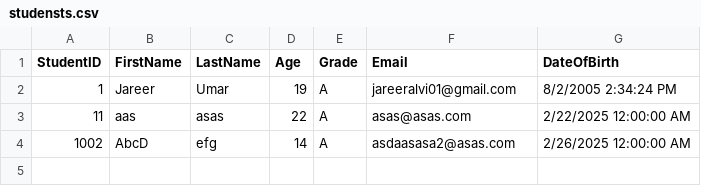
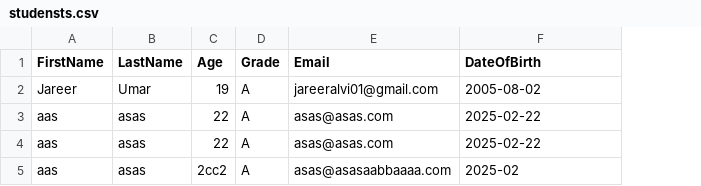
Before and after one commit to JareerAlvi/Dot-Net-Apps, a CSV file: Student Management with DB/Student Management with DB/bin/Debug/studensts.csv, drawn as a sheet; removed rows and columns are numbered as before the commit, all else as after; the diff names each change by its address in the sheet, - before the commit and + after, or states it on an @@ line.

```diff
--- a/Student Management with DB/Student Management with DB/bin/Debug/studensts.csv
+++ b/Student Management with DB/Student Management with DB/bin/Debug/studensts.csv
-column A (StudentID), rows 2-3: 1 | 11
-F2 (DateOfBirth): 8/2/2005 2:34:24 PM
+F2 (DateOfBirth): 2005-08-02
-F3 (DateOfBirth): 2/22/2025 12:00:00 AM
+F3 (DateOfBirth): 2025-02-22
-row 4: 1002 | AbcD | efg | 14 | A | asdaasasa2@asas.com | 2/26/2025 12:00:00 AM
+row 4: aas | asas | 22 | A | asas@asas.com | 2025-02-22
+row 5: aas | asas | 2cc2 | A | asas@asasaabbaaaa.com | 2025-02
```
Also changed, not shown: 8 other files.
